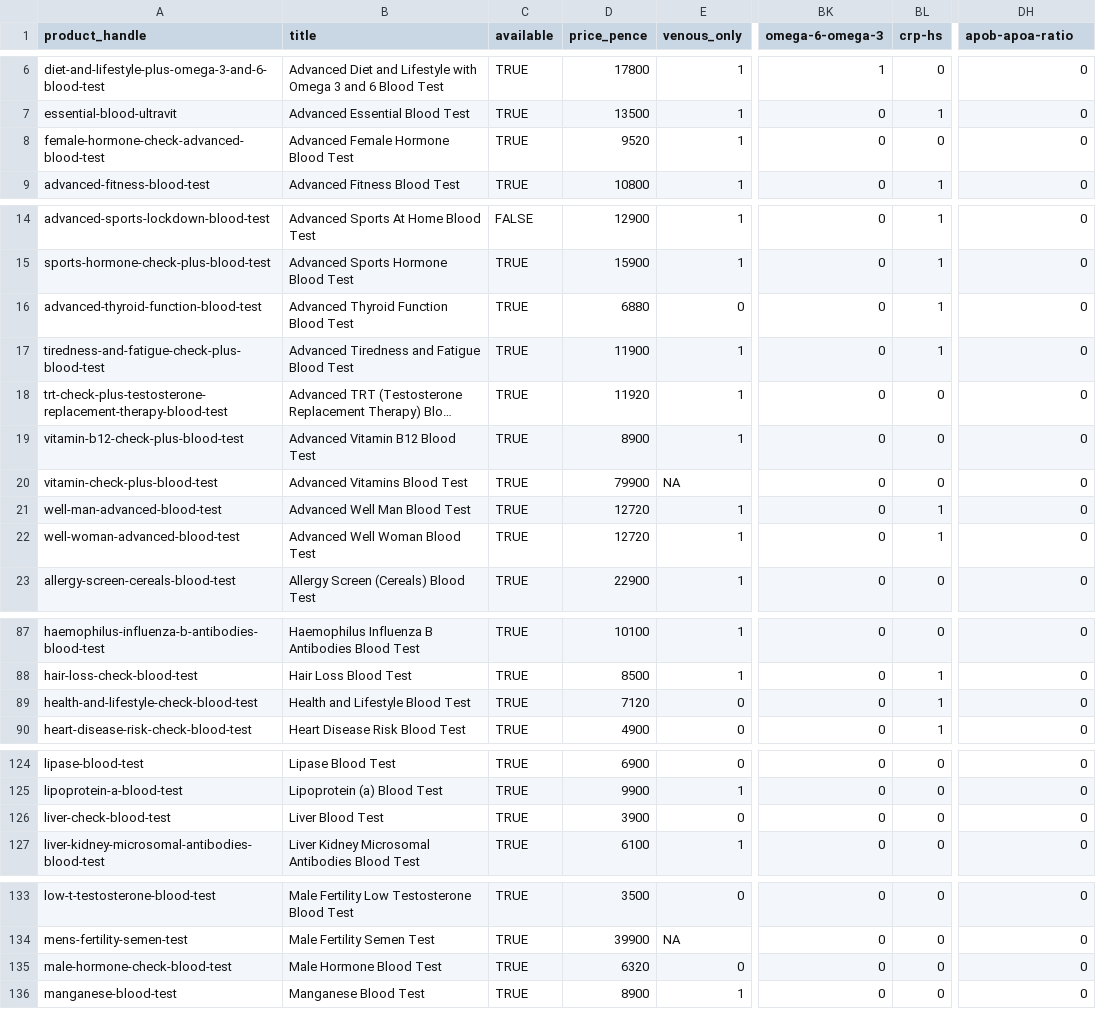
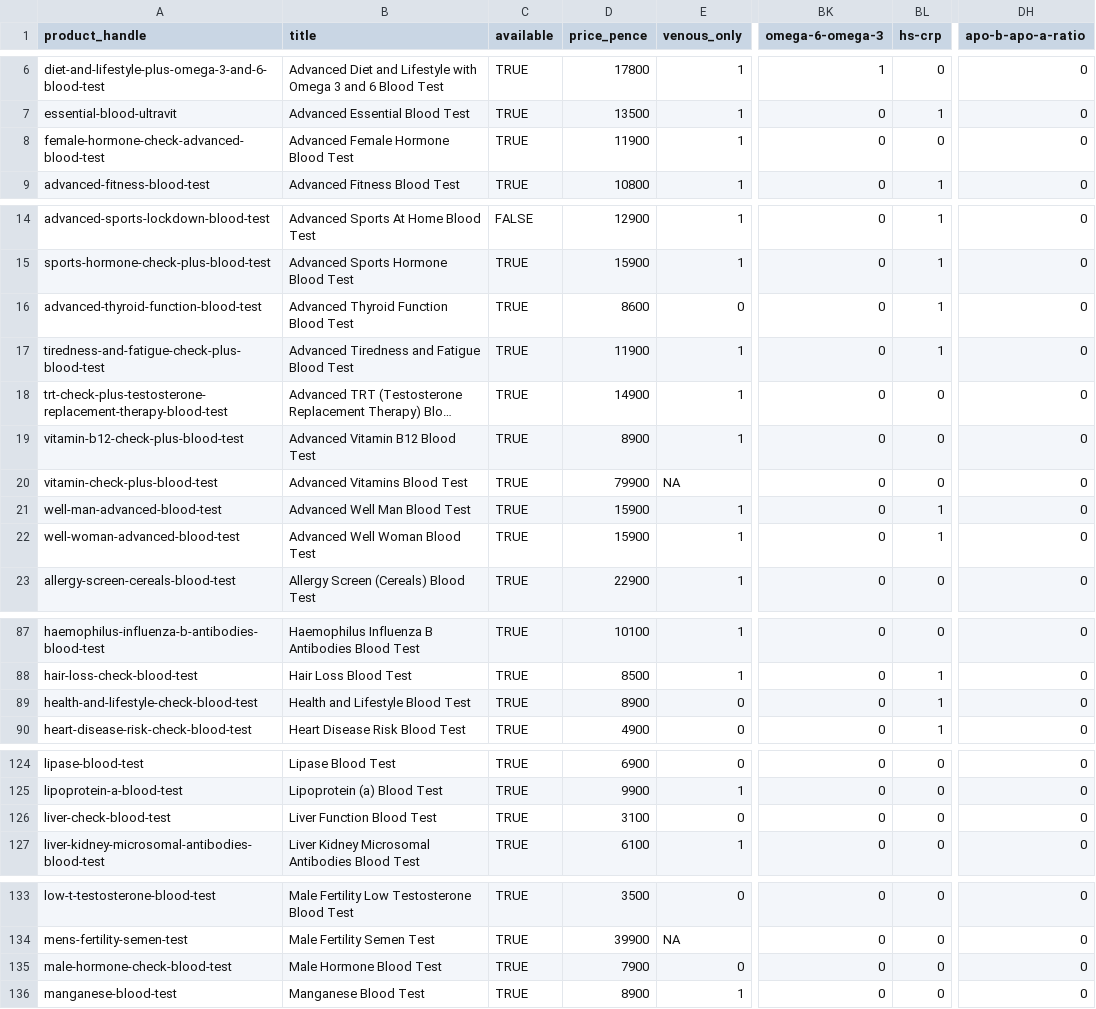
Before and after one commit to stupidpupil/medichecks_scraper, a CSV file: all_products.csv, drawn as a sheet; only a part is shown, gaps mark what is left out; long unchanged cells end in …; the diff covers the shown part only; the diff names each change by its address in the sheet, - before the commit and + after, or states it on an @@ line.

```diff
--- a/all_products.csv
+++ b/all_products.csv
-BL1: crp-hs
+BL1: hs-crp
-DH1: apob-apoa-ratio
+DH1: apo-b-apo-a-ratio
-D8 (price_pence): 9520
+D8 (price_pence): 11900
-D16 (price_pence): 6880
+D16 (price_pence): 8600
-D18 (price_pence): 11920
+D18 (price_pence): 14900
-D21:D22 (price_pence): 12720
+D21:D22 (price_pence): 15900
-D89 (price_pence): 7120
+D89 (price_pence): 8900
-B126 (title): Liver Blood Test
+B126 (title): Liver Function Blood Test
-D126 (price_pence): 3900
+D126 (price_pence): 3100
-D135 (price_pence): 6320
+D135 (price_pence): 7900
```
Also changed, not shown: 5 edited cells elsewhere in this file, biomarkers.csv, products.csv, 2 other files.
